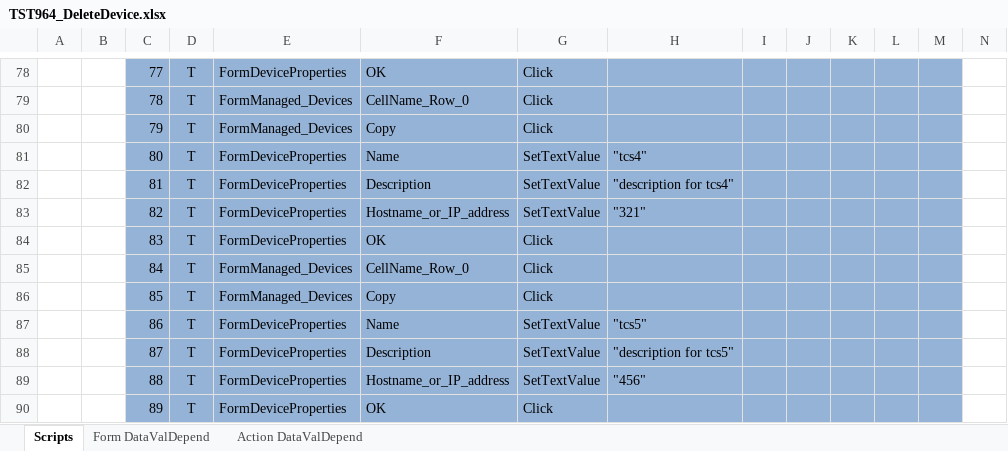
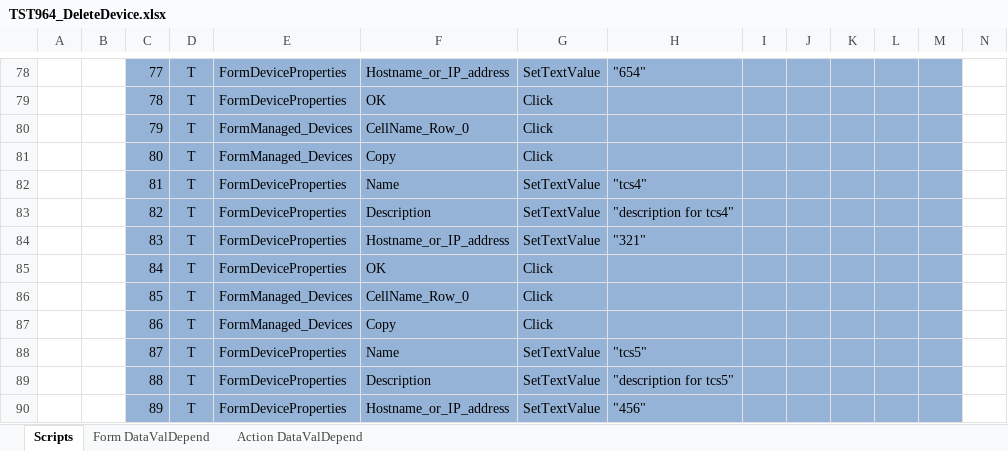
Before and after one commit to YouwenYao/Kwang, an Excel workbook: NformTester/NformTester/keywordscripts/TST964_DeleteDevice.xlsx, sheet Scripts, drawn as a sheet; only a part is shown, gaps mark what is left out; values as stored, in another font and other column widths than the file's, no borders; conditional formats not drawn; 1 other sheet too large or unreadable and not compared; the diff covers the shown part only; the diff names each change by its address in the sheet, - before the commit and + after, or states it on an @@ line.

```diff
--- a/NformTester/NformTester/keywordscripts/TST964_DeleteDevice.xlsx (sheet Scripts)
+++ b/NformTester/NformTester/keywordscripts/TST964_DeleteDevice.xlsx (sheet Scripts)
-F78: OK
+F78: Hostname_or_IP_address
-G78: Click
+G78: SetTextValue
-H78: (empty)
+H78: "654"
-E79: FormManaged_Devices
+E79: FormDeviceProperties
-F79: CellName_Row_0
+F79: OK
-F80: Copy
+F80: CellName_Row_0
-E81: FormDeviceProperties
+E81: FormManaged_Devices
-F81: Name
+F81: Copy
-G81: SetTextValue
+G81: Click
-H81: "tcs4"
+H81: (empty)
-F82: Description
+F82: Name
-H82: "description for tcs4"
+H82: "tcs4"
-F83: Hostname_or_IP_address
+F83: Description
-H83: "321"
+H83: "description for tcs4"
-F84: OK
+F84: Hostname_or_IP_address
-G84: Click
+G84: SetTextValue
-H84: (empty)
+H84: "321"
-E85: FormManaged_Devices
+E85: FormDeviceProperties
-F85: CellName_Row_0
+F85: OK
-F86: Copy
+F86: CellName_Row_0
-E87: FormDeviceProperties
+E87: FormManaged_Devices
-F87: Name
+F87: Copy
-G87: SetTextValue
+G87: Click
-H87: "tcs5"
+H87: (empty)
-F88: Description
+F88: Name
-H88: "description for tcs5"
+H88: "tcs5"
-F89: Hostname_or_IP_address
+F89: Description
-H89: "456"
+H89: "description for tcs5"
-F90: OK
+F90: Hostname_or_IP_address
-G90: Click
+G90: SetTextValue
-H90: (empty)
+H90: "456"
```
Also changed, not shown: 1 added row and 179 edited cells elsewhere in this sheet, NformTester/NformTester/Keywordscripts/TST2806_VerifySiteIdUsedInRunCommandAction.xlsx, NformTester/NformTester/keywordscripts/TST2800_ManualMaitenanceAndScheduledMaintenance.xlsx, 11 other files.
